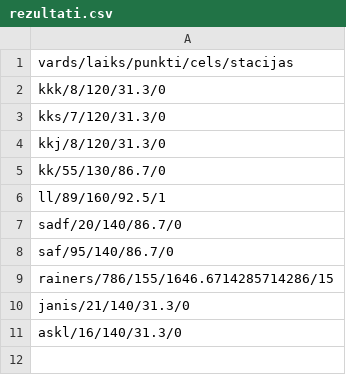
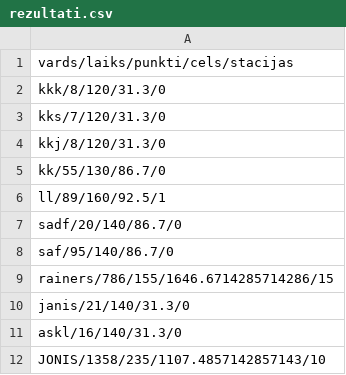
Before and after one commit to kaparsplumis/Olimpiadesspelite, a CSV file: rezultati.csv, drawn as a sheet.

```diff
--- a/rezultati.csv
+++ b/rezultati.csv
@@ -11 +11,2 @@ janis/21/140/31.3/0
 askl/16/140/31.3/0
+JONIS/1358/235/1107.4857142857143/10
```
Also changed, not shown: 1 other file.
